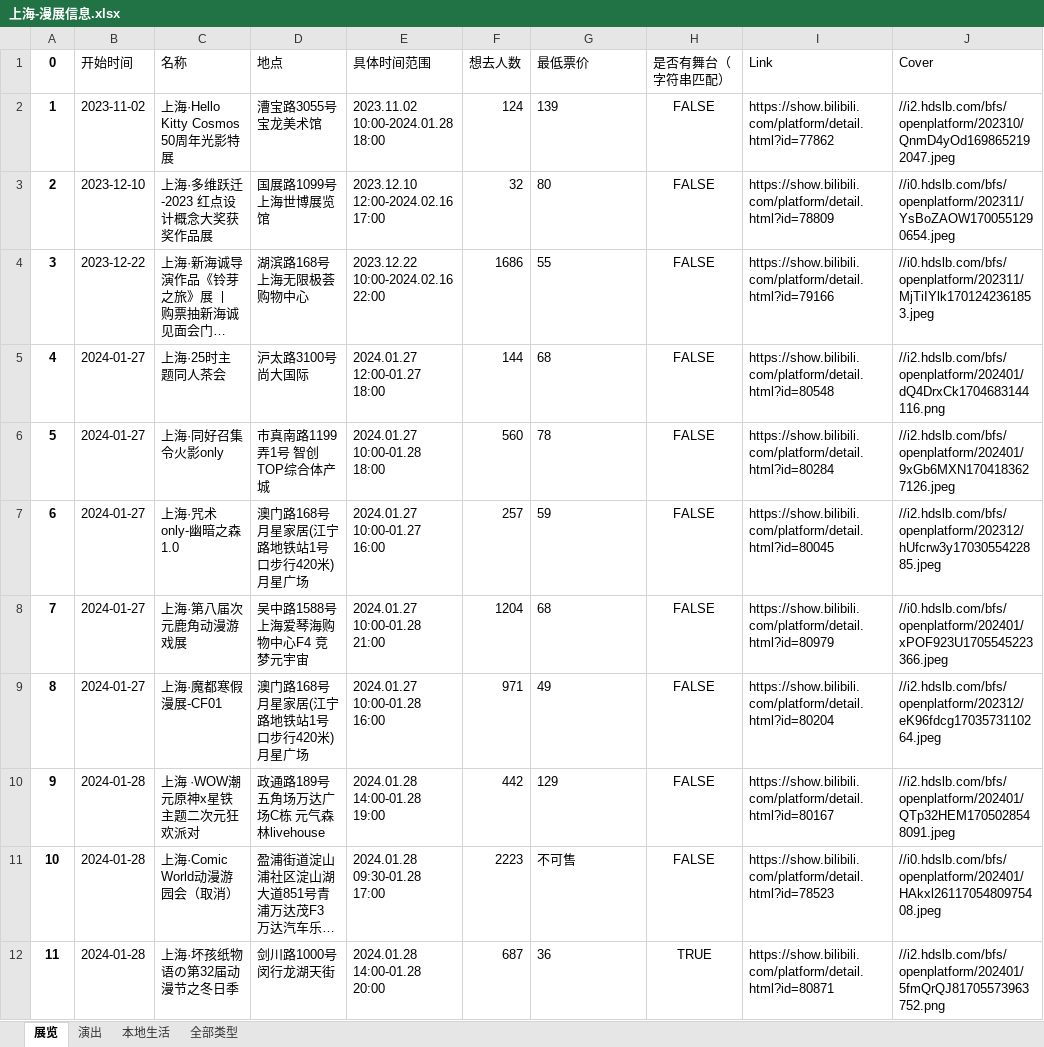
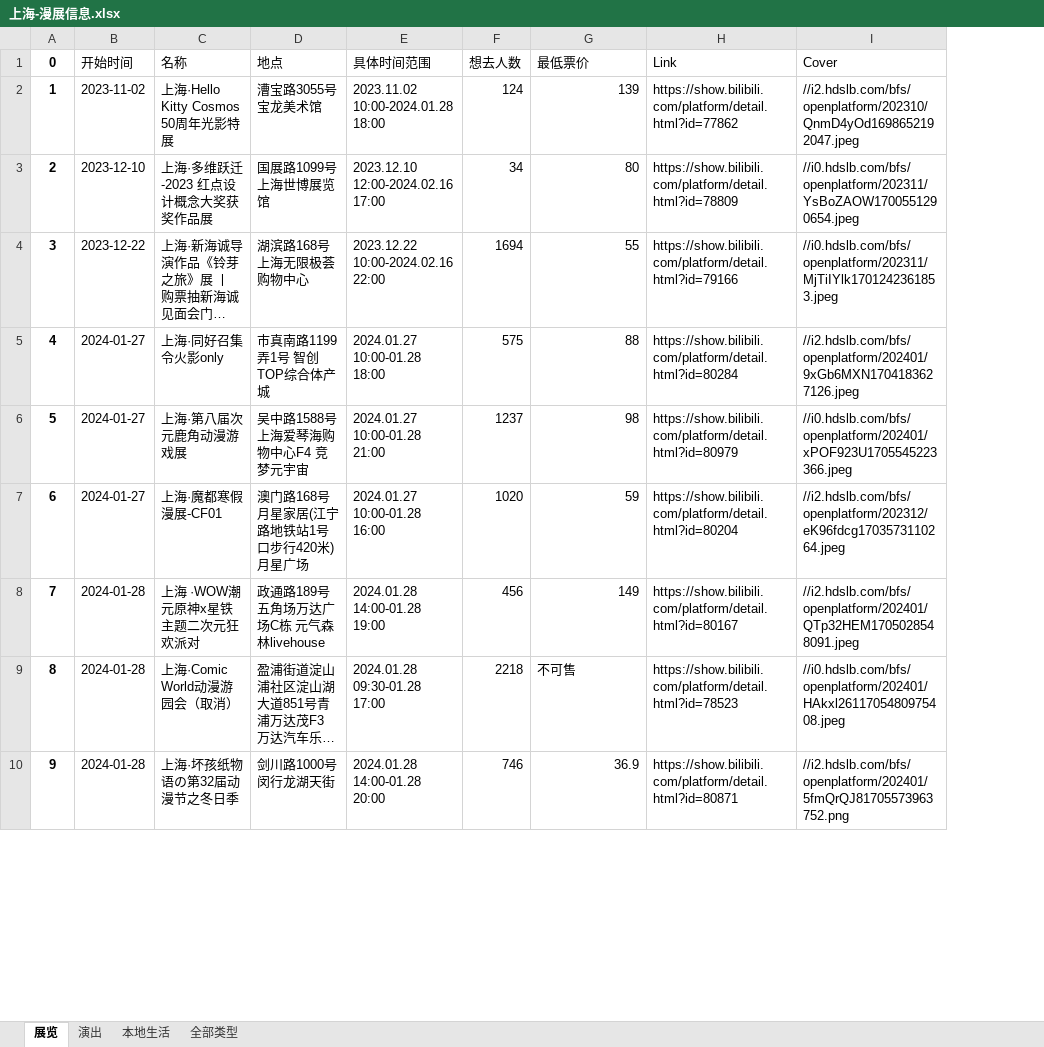
Before and after one commit to liuly0322/BilibiliAnimationExhibitionInformationCollection, an Excel workbook: 上海-漫展信息.xlsx, sheet 展览, drawn as a sheet; only a part is shown; long unchanged cells end in …; values as stored, in another font and other column widths than the file's, no borders; removed rows and columns are numbered as before the commit, all else as after; the diff covers the shown part only; the diff names each change by its address in the sheet, - before the commit and + after, or states it on an @@ line.

```diff
--- a/上海-漫展信息.xlsx (sheet 展览)
+++ b/上海-漫展信息.xlsx (sheet 展览)
-column H (是否有舞台（字符串匹配）), rows 2-4: all FALSE; row 6: FALSE; rows 8-12: FALSE | FALSE | FALSE | FALSE | TRUE
-G2:G4 alignment: left
+G2:G4 alignment: right
-F3 (想去人数): 32
+F3 (想去人数): 34
-F4 (想去人数): 1686
+F4 (想去人数): 1694
-row 5: 4 | 2024-01-27 | 上海·25时主题同人茶会 | 沪太路3100号 尚大国际 | 2024.01.27 12:00-01.27 18:00 | 144 | 68 | FALSE | https://show.bilibili.com/platform/detail.html?id=80548 | //i2.hdslb.com/bfs/openplatform/202401/dQ4DrxCk1704683144116.png
@@ column A (0) renumbered between rows 5 and 32 @@
-F5 (想去人数): 560
+F5 (想去人数): 575
-G5 (最低票价): 78
+G5 (最低票价): 88
-row 7: 6 | 2024-01-27 | 上海·咒术only-幽暗之森1.0 | 澳门路168号月星家居(江宁路地铁站1号口步行420米) 月星广场 | 2024.01.27 10:00-01.27 16:00 | 257 | 59 | FALSE | https://show.bilibili.com/platform/detail.html?id=80045 | //i2.hdslb.com/bfs/openplatform/202312/hUfcrw3y1703055422885.jpeg
-F6 (想去人数): 1204
+F6 (想去人数): 1237
-G6 (最低票价): 68
+G6 (最低票价): 98
-F7 (想去人数): 971
+F7 (想去人数): 1020
-G7 (最低票价): 49
+G7 (最低票价): 59
-F8 (想去人数): 442
+F8 (想去人数): 456
-G8 (最低票价): 129
+G8 (最低票价): 149
-F9 (想去人数): 2223
+F9 (想去人数): 2218
-F10 (想去人数): 687
+F10 (想去人数): 746
-G10 (最低票价): 36
+G10 (最低票价): 36.9
```
Also changed, not shown: 2 added rows, 33 edited cells and cell formats elsewhere in this sheet, sheet 全部类型, sheet 演出, sheet 本地生活, 北京-漫展信息.xlsx, 合肥-漫展信息.xlsx, 17 other files.
